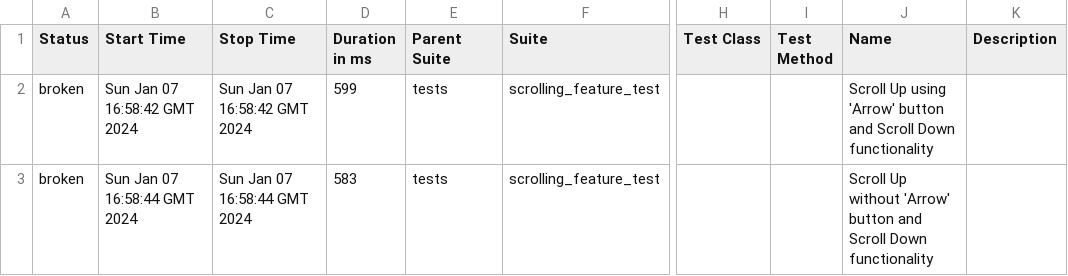
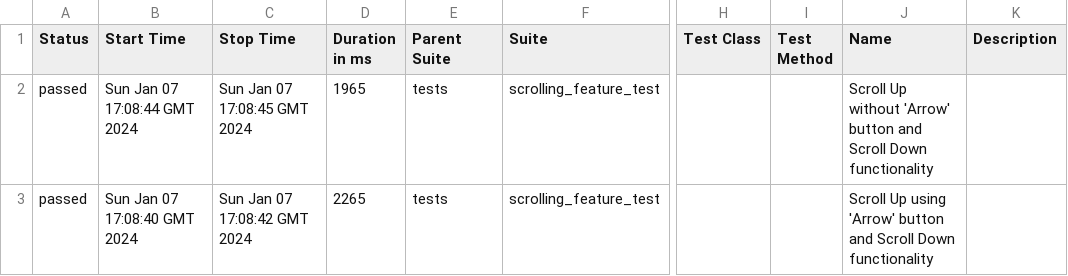
Before and after one commit to DappY-127/automationexercise-python-ui, a CSV file: data/suites.csv, drawn as a sheet; only a part is shown, gaps mark what is left out; the diff names each change by its address in the sheet, - before the commit and + after, or states it on an @@ line.

```diff
--- a/data/suites.csv
+++ b/data/suites.csv
-A2:A3 (Status): broken
+A2:A3 (Status): passed
-B2 (Start Time): Sun Jan 07 16:58:42 GMT 2024
+B2 (Start Time): Sun Jan 07 17:08:44 GMT 2024
-C2 (Stop Time): Sun Jan 07 16:58:42 GMT 2024
+C2 (Stop Time): Sun Jan 07 17:08:45 GMT 2024
-D2 (Duration in ms): 599
+D2 (Duration in ms): 1965
-J2 (Name): Scroll Up using 'Arrow' button…
+J2 (Name): Scroll Up without 'Arrow' button…
-B3 (Start Time): Sun Jan 07 16:58:44 GMT 2024
+B3 (Start Time): Sun Jan 07 17:08:40 GMT 2024
-C3 (Stop Time): Sun Jan 07 16:58:44 GMT 2024
+C3 (Stop Time): Sun Jan 07 17:08:42 GMT 2024
-D3 (Duration in ms): 583
+D3 (Duration in ms): 2265
-J3 (Name): Scroll Up without 'Arrow' button…
+J3 (Name): Scroll Up using 'Arrow' button…
```
Also changed, not shown: 31 other files.
